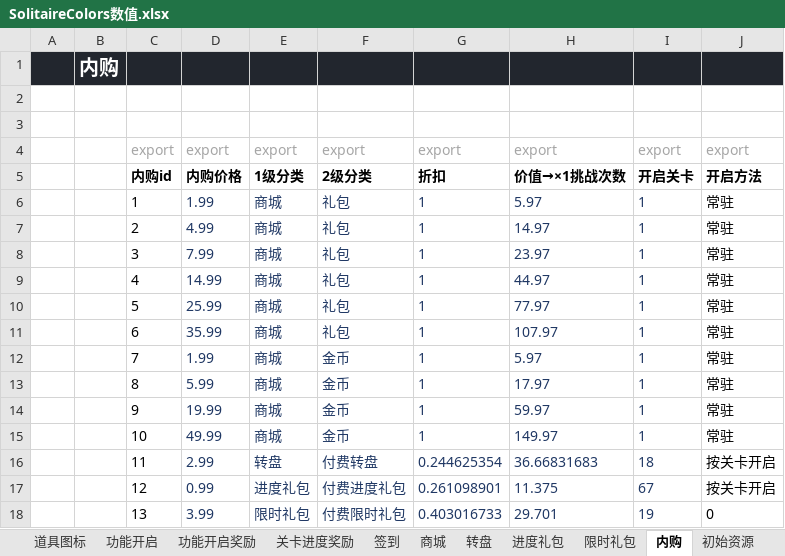
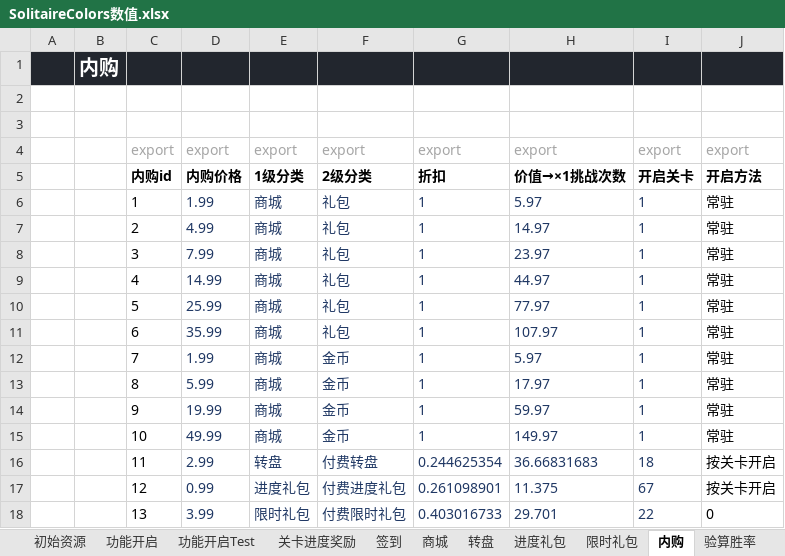
Before and after one commit to fisker583/workTools, an Excel workbook: SolitaireColors/Excel/SolitaireColors数值.xlsx, sheet 内购, drawn as a sheet; values as stored, in another font and other column widths than the file's, no borders; the diff names each change by its address in the sheet, - before the commit and + after, or states it on an @@ line.

```diff
--- a/SolitaireColors/Excel/SolitaireColors数值.xlsx (sheet 内购)
+++ b/SolitaireColors/Excel/SolitaireColors数值.xlsx (sheet 内购)
-sheet tab: 功能开启奖励
+sheet tab: 功能开启Test
@@ sheet tab order changed: 初始资源 | 功能开启 | 功能开启Test | 关卡进度奖励 | 签到 | 商城 | 转盘 | 进度礼包 | 限时礼包 | 内购 | 验算胜率 @@
-I18: 19
+I18: 22
```
Also changed, not shown: sheet 产销, sheet 限时礼包, sheet 功能开启, sheet 关卡进度奖励, sheet 转盘, sheet 验算胜率, formulas that keep their value, 4 other files.
